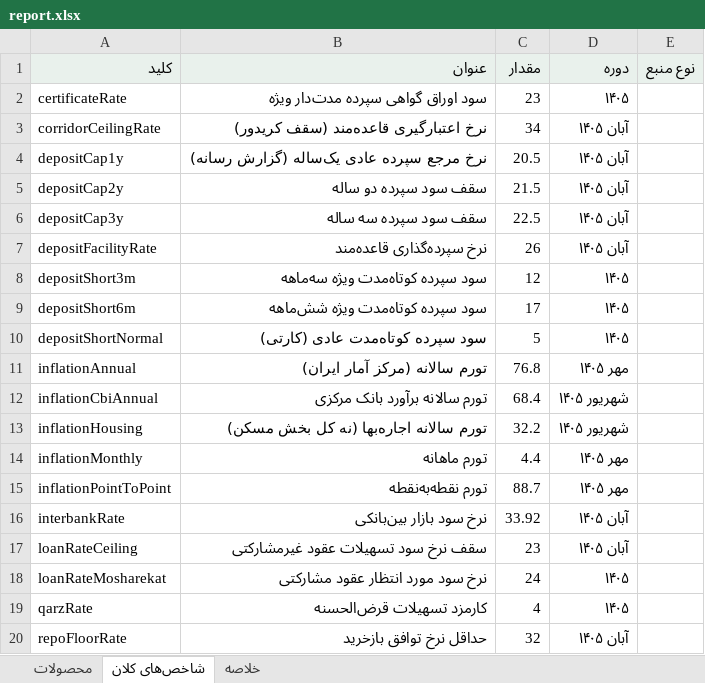
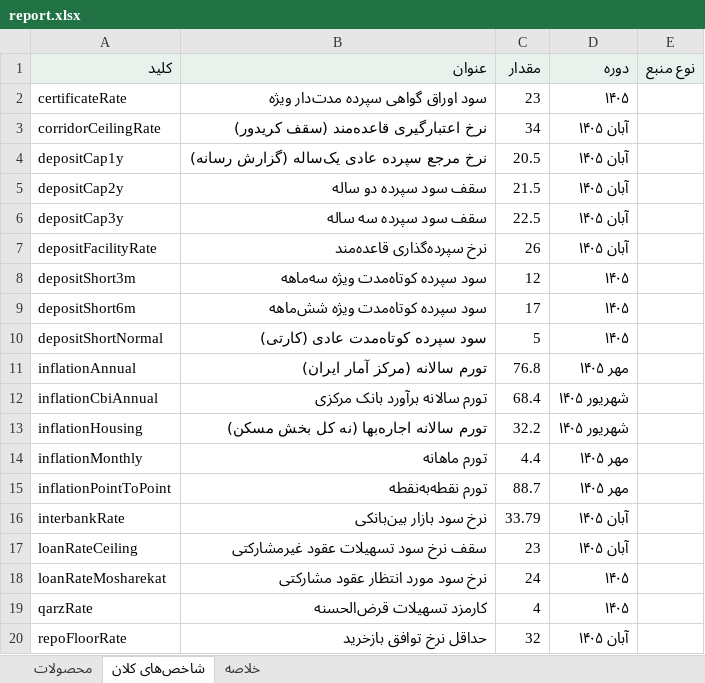
Before and after one commit to AliB11/BankRadar, an Excel workbook: data/report.xlsx, sheet شاخص‌های کلان, drawn as a sheet; values as stored, in another font and other column widths than the file's, no borders; the diff names each change by its address in the sheet, - before the commit and + after, or states it on an @@ line.

```diff
--- a/data/report.xlsx (sheet شاخص‌های کلان)
+++ b/data/report.xlsx (sheet شاخص‌های کلان)
-C16 (مقدار): 33.92
+C16 (مقدار): 33.79
```
Also changed, not shown: sheet محصولات, sheet خلاصه, 11 other files.
